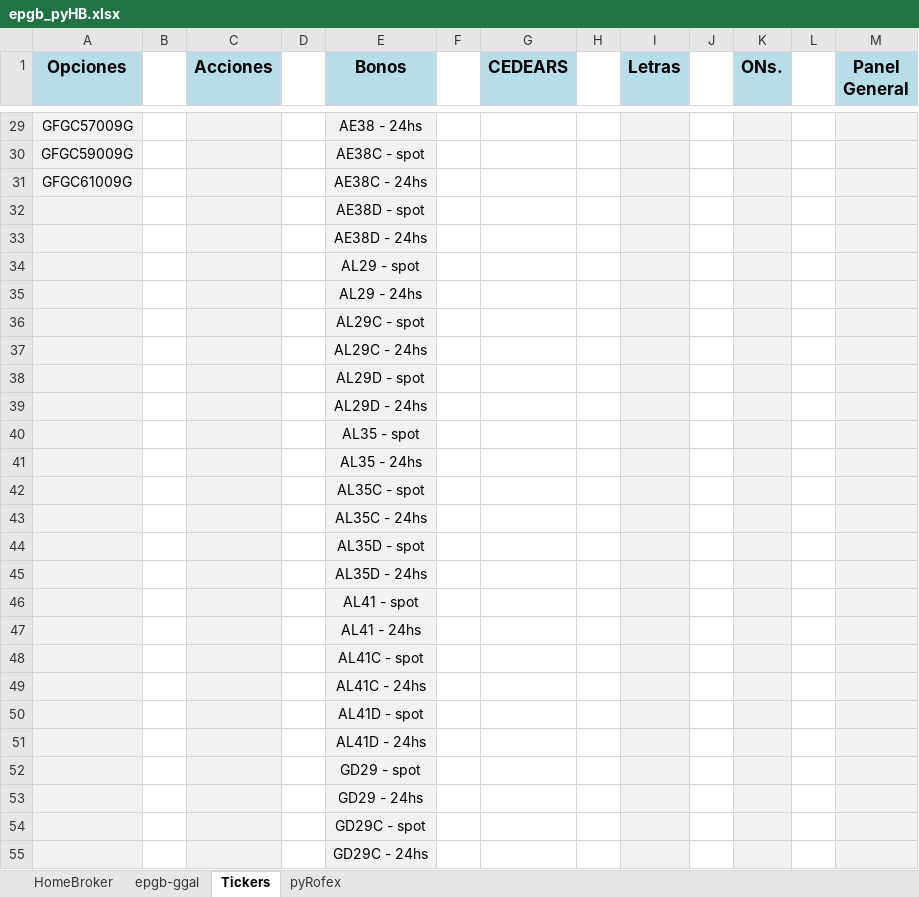
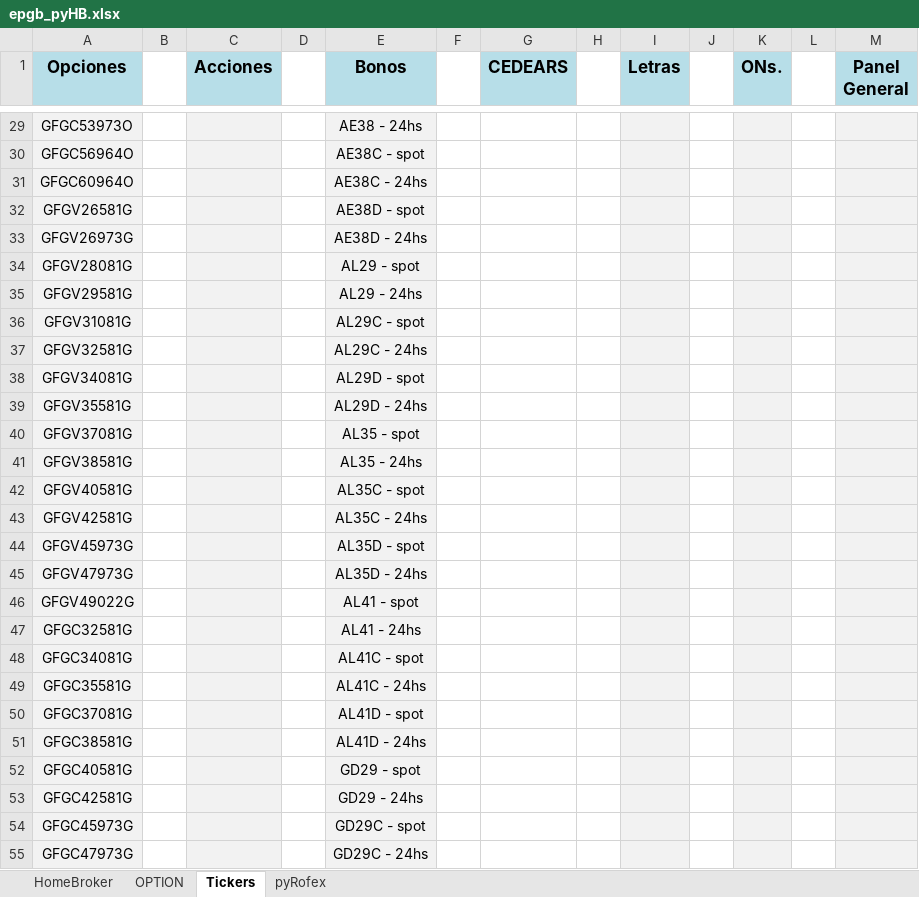
Before and after one commit to piolifl/pyHomeBroker, an Excel workbook: epgb_pyHB.xlsx, sheet Tickers, drawn as a sheet; only a part is shown, gaps mark what is left out; values as stored, in another font and other column widths than the file's, no borders; the diff covers the shown part only; the diff names each change by its address in the sheet, - before the commit and + after, or states it on an @@ line.

Commit message:
excel full options

```diff
--- a/epgb_pyHB.xlsx (sheet Tickers)
+++ b/epgb_pyHB.xlsx (sheet Tickers)
-sheet tab: epgb-ggal
+sheet tab: OPTION
-A29 (Opciones): GFGC57009G
+A29 (Opciones): GFGC53973O
-A30 (Opciones): GFGC59009G
+A30 (Opciones): GFGC56964O
-A31 (Opciones): GFGC61009G
+A31 (Opciones): GFGC60964O
-A32 (Opciones): (empty)
+A32 (Opciones): GFGV26581G
-A33 (Opciones): (empty)
+A33 (Opciones): GFGV26973G
-A34 (Opciones): (empty)
+A34 (Opciones): GFGV28081G
-A35 (Opciones): (empty)
+A35 (Opciones): GFGV29581G
-A36 (Opciones): (empty)
+A36 (Opciones): GFGV31081G
-A37 (Opciones): (empty)
+A37 (Opciones): GFGV32581G
-A38 (Opciones): (empty)
+A38 (Opciones): GFGV34081G
-A39 (Opciones): (empty)
+A39 (Opciones): GFGV35581G
-A40 (Opciones): (empty)
+A40 (Opciones): GFGV37081G
-A41 (Opciones): (empty)
+A41 (Opciones): GFGV38581G
-A42 (Opciones): (empty)
+A42 (Opciones): GFGV40581G
-A43 (Opciones): (empty)
+A43 (Opciones): GFGV42581G
-A44 (Opciones): (empty)
+A44 (Opciones): GFGV45973G
-A45 (Opciones): (empty)
+A45 (Opciones): GFGV47973G
-A46 (Opciones): (empty)
+A46 (Opciones): GFGV49022G
-A47 (Opciones): (empty)
+A47 (Opciones): GFGC32581G
-A48 (Opciones): (empty)
+A48 (Opciones): GFGC34081G
-A49 (Opciones): (empty)
+A49 (Opciones): GFGC35581G
-A50 (Opciones): (empty)
+A50 (Opciones): GFGC37081G
-A51 (Opciones): (empty)
+A51 (Opciones): GFGC38581G
-A52 (Opciones): (empty)
+A52 (Opciones): GFGC40581G
-A53 (Opciones): (empty)
+A53 (Opciones): GFGC42581G
-A54 (Opciones): (empty)
+A54 (Opciones): GFGC45973G
-A55 (Opciones): (empty)
+A55 (Opciones): GFGC47973G
```
Also changed, not shown: 33 edited cells elsewhere in this sheet, sheet HomeBroker, sheet OPTION, sheet pyRofex, formulas that keep their value, hidden cells, 9 other files.
